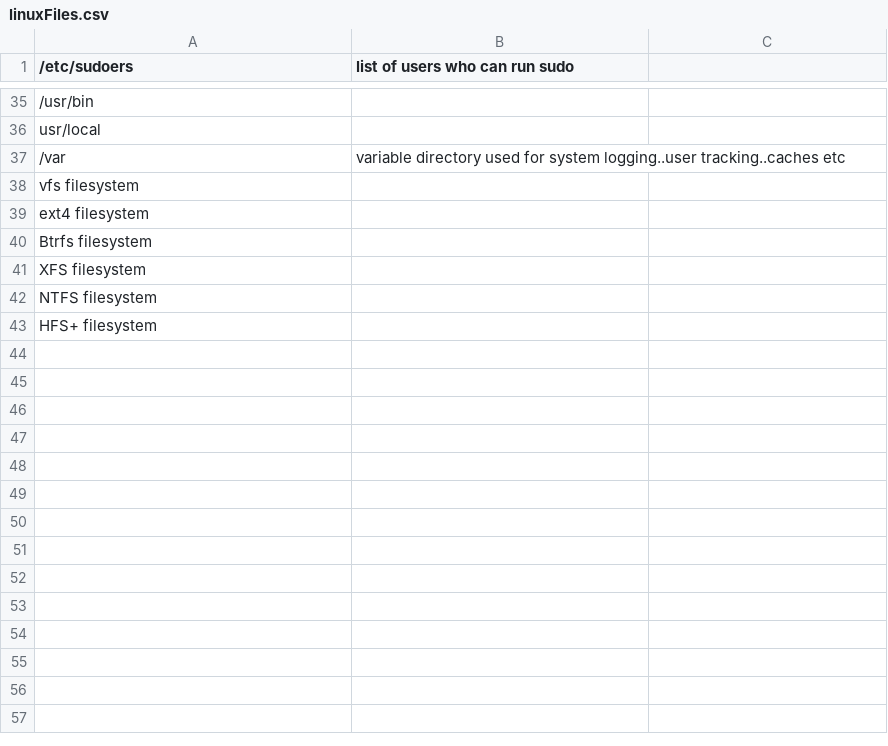
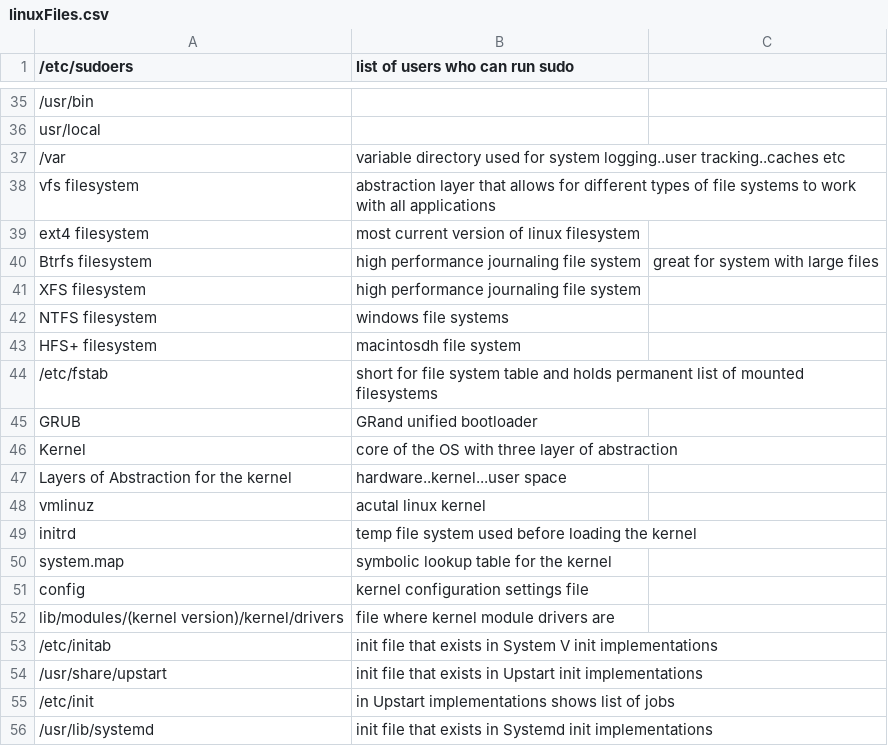
Before and after one commit to VisVires/smallShell, a CSV file: BookExercises/Linux/linuxFiles.csv, drawn as a sheet; only a part is shown, gaps mark what is left out; the diff covers the shown part only.

```diff
--- a/BookExercises/Linux/linuxFiles.csv
+++ b/BookExercises/Linux/linuxFiles.csv
@@ -37,7 +37,20 @@ usr/local,
 /var, variable directory used for system logging..user tracking..caches etc
-vfs filesystem
-ext4 filesystem
-Btrfs filesystem
-XFS filesystem
-NTFS filesystem
-HFS+ filesystem
+vfs filesystem, abstraction layer that allows for different types of file systems to work with all applications
+ext4 filesystem, most current version of linux filesystem
+Btrfs filesystem, high performance journaling file system, great for system with large files
+XFS filesystem, high performance journaling file system
+NTFS filesystem, windows file systems
+HFS+ filesystem, macintosdh file system
+/etc/fstab, short for file system table and holds permanent list of mounted filesystems
+GRUB, GRand unified bootloader
+Kernel, core of the OS with three layer of abstraction
+Layers of Abstraction for the kernel, hardware..kernel...user space
+vmlinuz, acutal linux kernel
+initrd, temp file system used before loading the kernel
+system.map, symbolic lookup table for the kernel
+config, kernel configuration settings file
+lib/modules/(kernel version)/kernel/drivers, file where kernel module drivers are
+/etc/initab, init file that exists in System V init implementations
+/usr/share/upstart, init file that exists in Upstart init implementations
+/etc/init, in Upstart implementations shows list of jobs
+/usr/lib/systemd, init file that exists in Systemd init implementations
```
Also changed, not shown: 30 added rows elsewhere in this file, BookExercises/Linux/linuxCommands.csv, 1 other file.
